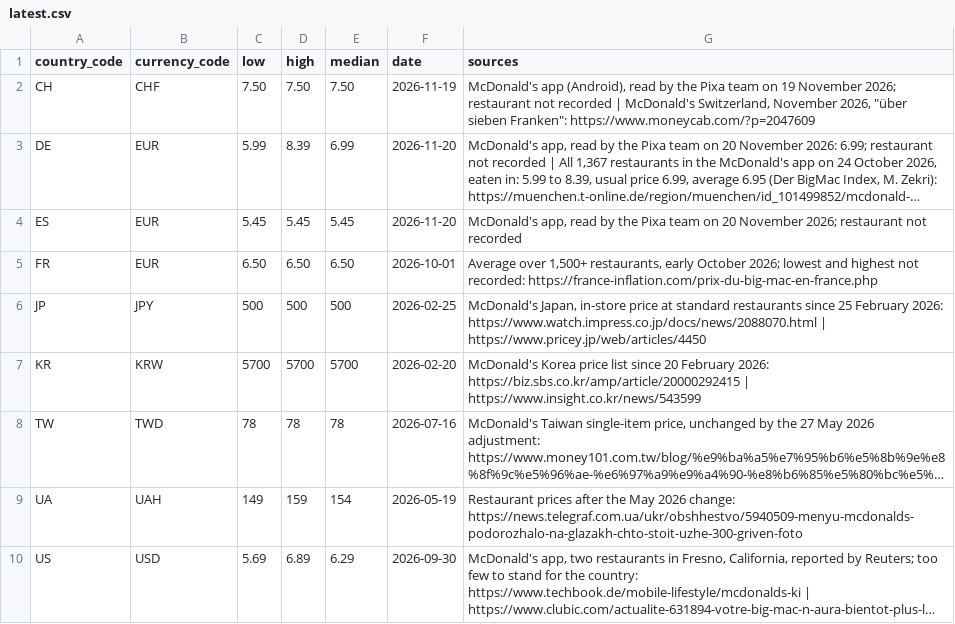
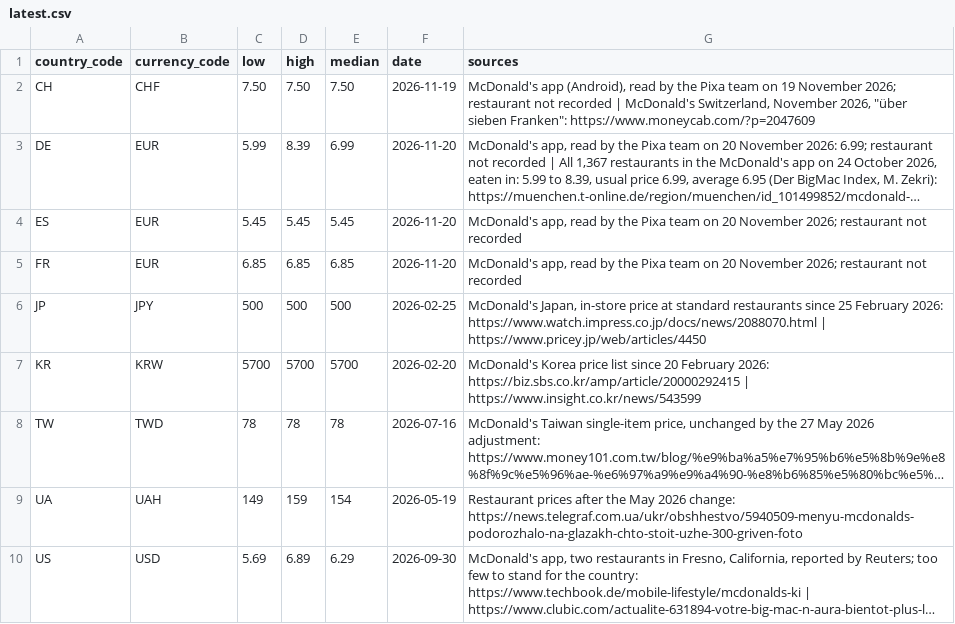
Before and after one commit to pixagram-blockchain/bigmac-feed, a CSV file: latest.csv, drawn as a sheet; long unchanged cells end in …; the diff names each change by its address in the sheet, - before the commit and + after, or states it on an @@ line.

```diff
--- a/latest.csv
+++ b/latest.csv
-C5 (low): 6.50
+C5 (low): 6.85
-D5 (high): 6.50
+D5 (high): 6.85
-E5 (median): 6.50
+E5 (median): 6.85
-F5 (date): 2026-10-01
+F5 (date): 2026-11-20
-G5 (sources): Average over 1,500+ restaurants, early October 2026; lowest and highest not recorded: https://france-inflation.com/prix-du-big-mac-en-france.php
+G5 (sources): McDonald's app, read by the Pixa team on 20 November 2026; restaurant not recorded
```
